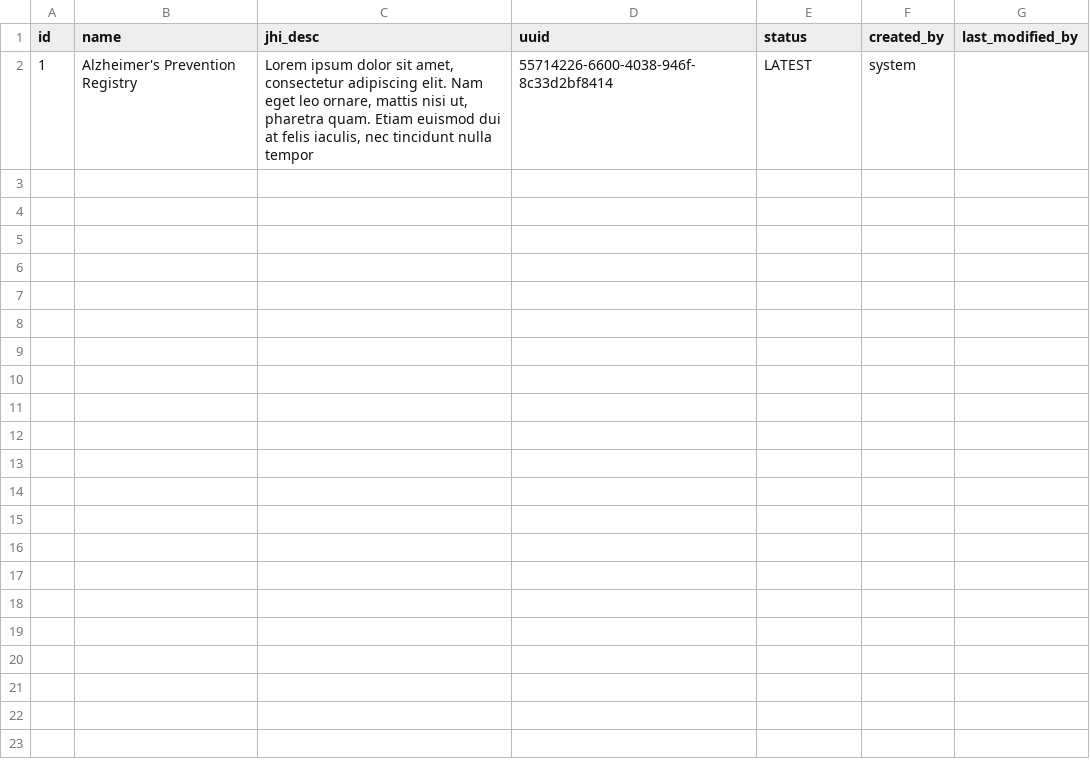
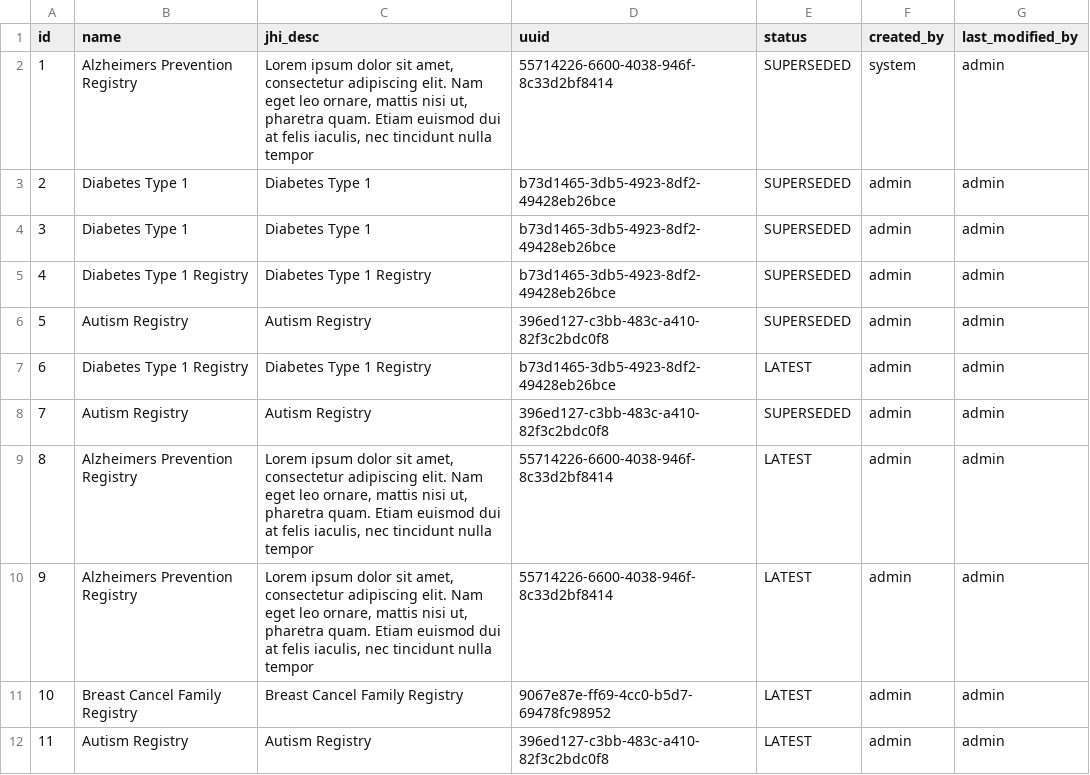
Before and after one commit to catalinclapon/hackaton, a CSV file: src/main/resources/config/liquibase/registry.csv, drawn as a sheet.

```diff
--- a/src/main/resources/config/liquibase/registry.csv
+++ b/src/main/resources/config/liquibase/registry.csv
@@ -1,2 +1,12 @@
 id,name,jhi_desc,uuid,status,created_by,last_modified_by
-1,Alzheimer's Prevention Registry,"Lorem ipsum dolor sit amet, consectetur adipiscing elit. Nam eget leo ornare, mattis nisi ut, pharetra quam. Etiam euismod dui at felis iaculis, nec tincidunt nulla tempor",55714226-6600-4038-946f-8c33d2bf8414,LATEST,system,
+1,"Alzheimers Prevention Registry","Lorem ipsum dolor sit amet, consectetur adipiscing elit. Nam eget leo ornare, mattis nisi ut, pharetra quam. Etiam euismod dui at felis iaculis, nec tincidunt nulla tempor",55714226-6600-4038-946f-8c33d2bf8414,SUPERSEDED,system,admin
+2,Diabetes Type 1,Diabetes Type 1,b73d1465-3db5-4923-8df2-49428eb26bce,SUPERSEDED,admin,admin
+3,Diabetes Type 1,Diabetes Type 1,b73d1465-3db5-4923-8df2-49428eb26bce,SUPERSEDED,admin,admin
+4,Diabetes Type 1 Registry,Diabetes Type 1 Registry,b73d1465-3db5-4923-8df2-49428eb26bce,SUPERSEDED,admin,admin
+5,Autism Registry,Autism Registry,396ed127-c3bb-483c-a410-82f3c2bdc0f8,SUPERSEDED,admin,admin
+6,Diabetes Type 1 Registry,Diabetes Type 1 Registry,b73d1465-3db5-4923-8df2-49428eb26bce,LATEST,admin,admin
+7,Autism Registry,Autism Registry,396ed127-c3bb-483c-a410-82f3c2bdc0f8,SUPERSEDED,admin,admin
+8,"Alzheimers Prevention Registry","Lorem ipsum dolor sit amet, consectetur adipiscing elit. Nam eget leo ornare, mattis nisi ut, pharetra quam. Etiam euismod dui at felis iaculis, nec tincidunt nulla tempor",55714226-6600-4038-946f-8c33d2bf8414,LATEST,admin,admin
+9,"Alzheimers Prevention Registry","Lorem ipsum dolor sit amet, consectetur adipiscing elit. Nam eget leo ornare, mattis nisi ut, pharetra quam. Etiam euismod dui at felis iaculis, nec tincidunt nulla tempor",55714226-6600-4038-946f-8c33d2bf8414,LATEST,admin,admin
+10,Breast Cancel Family Registry,Breast Cancel Family Registry,9067e87e-ff69-4cc0-b5d7-69478fc98952,LATEST,admin,admin
+11,Autism Registry,Autism Registry,396ed127-c3bb-483c-a410-82f3c2bdc0f8,LATEST,admin,admin
```
Also changed, not shown: src/main/resources/config/liquibase/field.csv, 1 other file.
